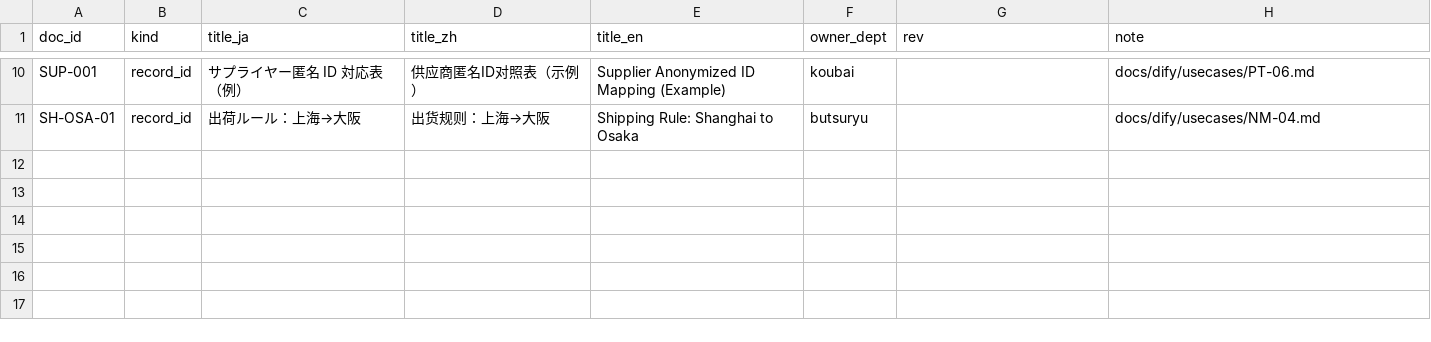
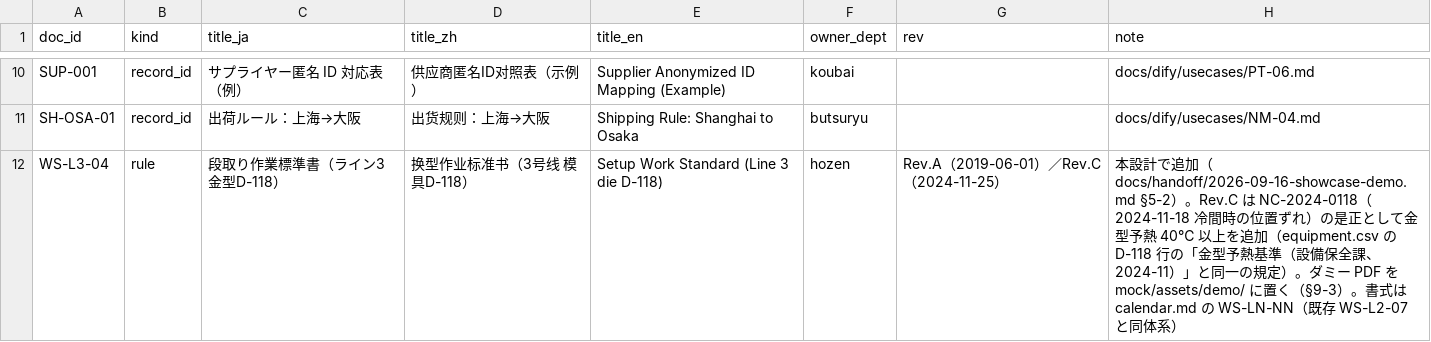
Before and after one commit to shoulang0729/dify, a CSV file: data/world/mfg/documents.csv, drawn as a sheet; only a part is shown, gaps mark what is left out; the diff names each change by its address in the sheet, - before the commit and + after, or states it on an @@ line.

```diff
--- a/data/world/mfg/documents.csv
+++ b/data/world/mfg/documents.csv
+row 12: WS-L3-04 | rule | 段取り作業標準書（ライン3 金型D-118） | 换型作业标准书（3号线 模具D-118） | Setup Work Standard (Line 3 die D-118) | hozen | Rev.A（2019-06-01）／Rev.C（2024-11-25） | 本設計で追加（docs/handoff/2026-09-16-showcase-demo.md §5-2）。Rev.C は NC-2024-0118（2024-11-18 冷間時の位置ずれ）の是正として金型予熱 40℃ 以上を追加（equipment.csv の D-118 行の「金型予熱基準（設備保全課、2024-11）」と同一の規定）。ダミー PDF を mock/assets/demo/ に置く（§9-3）。書式は calendar.md の WS-LN-NN（既存 WS-L2-07 と同体系）
```
Also changed, not shown: data/world/mfg/people.csv, portal/seed/world/mfg/people.csv, 1 other file.
